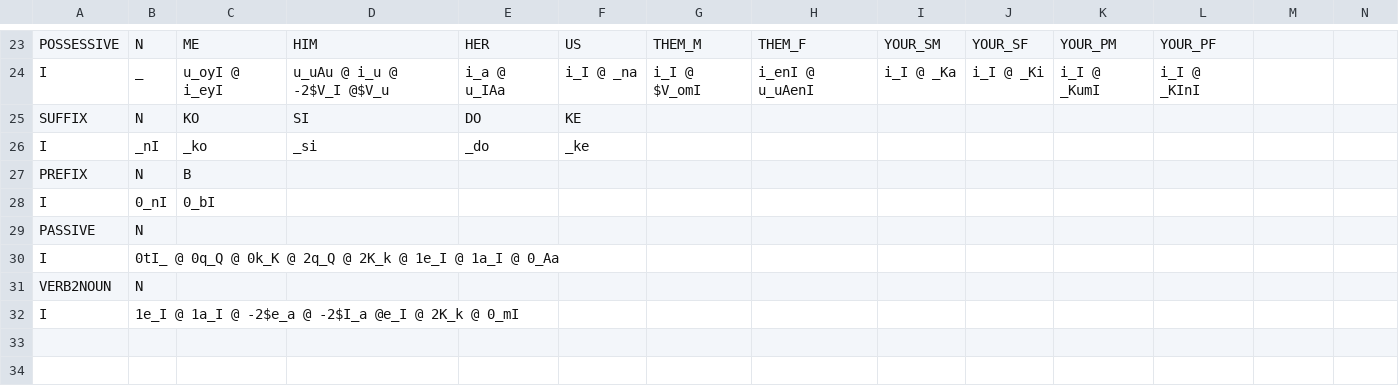
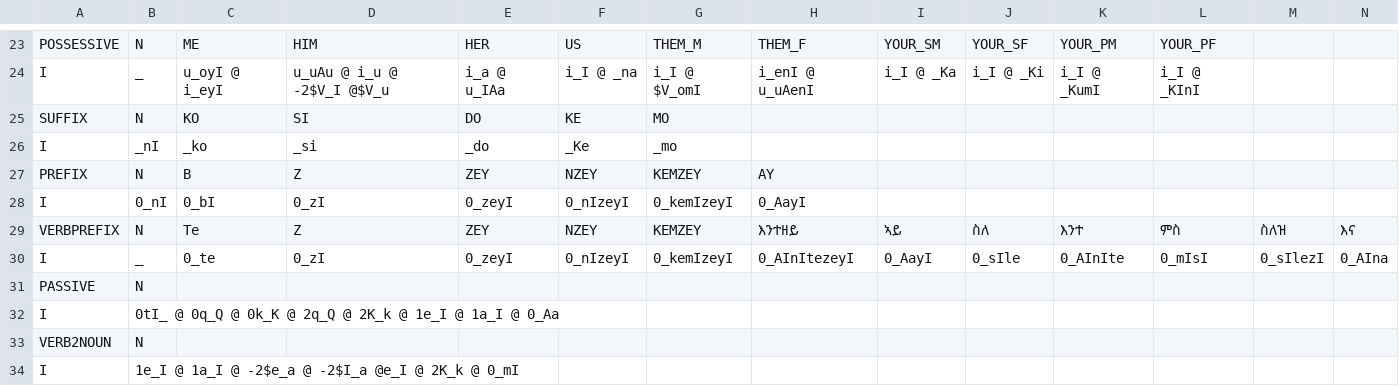
Before and after one commit to biniamgebremichael/timorph, a CSV file: src/gparser/FST2.csv, drawn as a sheet; only a part is shown, gaps mark what is left out; rows hold the shown columns only; the diff names each change by its address in the sheet, - before the commit and + after, or states it on an @@ line.

```diff
--- a/src/gparser/FST2.csv
+++ b/src/gparser/FST2.csv
-G25: (empty)
+G25: MO
-F26: _ke
+F26: _Ke
-G26: (empty)
+G26: _mo
-D27: (empty)
+D27: Z
-E27: (empty)
+E27: ZEY
-F27: (empty)
+F27: NZEY
-G27: (empty)
+G27: KEMZEY
-H27: (empty)
+H27: AY
-D28: (empty)
+D28: 0_zI
-E28: (empty)
+E28: 0_zeyI
-F28: (empty)
+F28: 0_nIzeyI
-G28: (empty)
+G28: 0_kemIzeyI
-H28: (empty)
+H28: 0_AayI
+row 29: VERBPREFIX | N | Te | Z | ZEY | NZEY | KEMZEY | እንተዘይ | ኣይ | ስለ | እንተ | ምስ | ስለዝ | እና
+row 30: I | _ | 0_te | 0_zI | 0_zeyI | 0_nIzeyI | 0_kemIzeyI | 0_AInItezeyI | 0_AayI | 0_sIle | 0_AInIte | 0_mIsI | 0_sIlezI | 0_AIna
```
Also changed, not shown: 3 other files.
